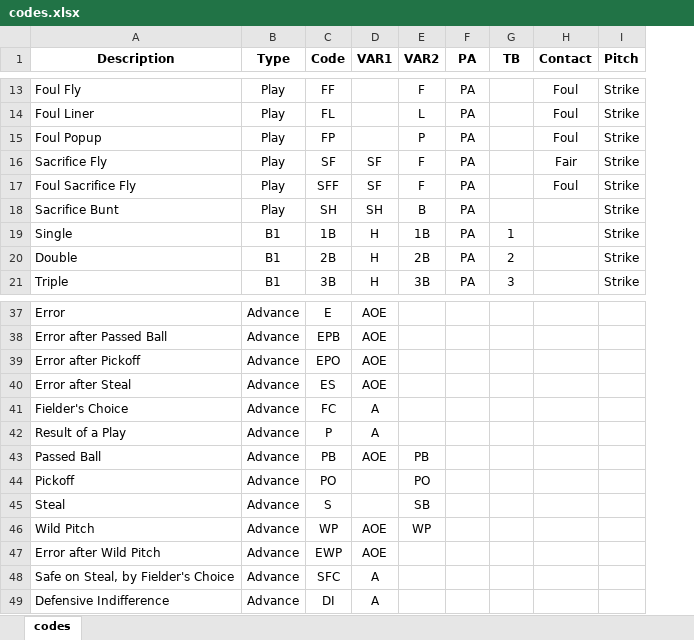
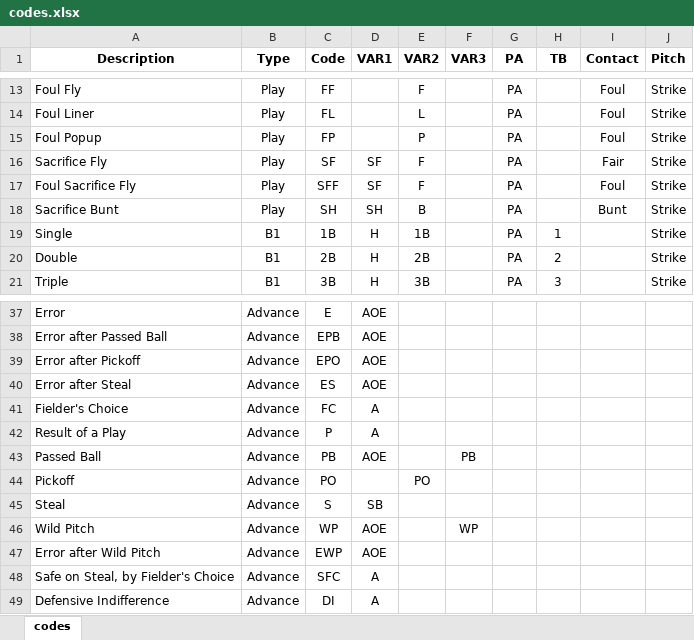
Before and after one commit to AaronRendahl/BaseballScorecard, an Excel workbook: inst/extdata/codes.xlsx, sheet codes, drawn as a sheet; only a part is shown, gaps mark what is left out; values as stored, in another font and other column widths than the file's, no borders; addresses are those after the commit; the diff covers the shown part only; the diff names each change by its address in the sheet, - before the commit and + after, or states it on an @@ line.

```diff
--- a/inst/extdata/codes.xlsx (sheet codes)
+++ b/inst/extdata/codes.xlsx (sheet codes)
+column F (VAR3), rows 43-46: PB |  |  | WP
-I18 (Contact): (empty)
+I18 (Contact): Bunt
-E43 (VAR2): PB
+E43 (VAR2): (empty)
-D45 (VAR1): (empty)
+D45 (VAR1): SB
-E45 (VAR2): SB
+E45 (VAR2): (empty)
-E46 (VAR2): WP
+E46 (VAR2): (empty)
```
Also changed, not shown: 11 edited cells elsewhere in this sheet, 1 other file.
